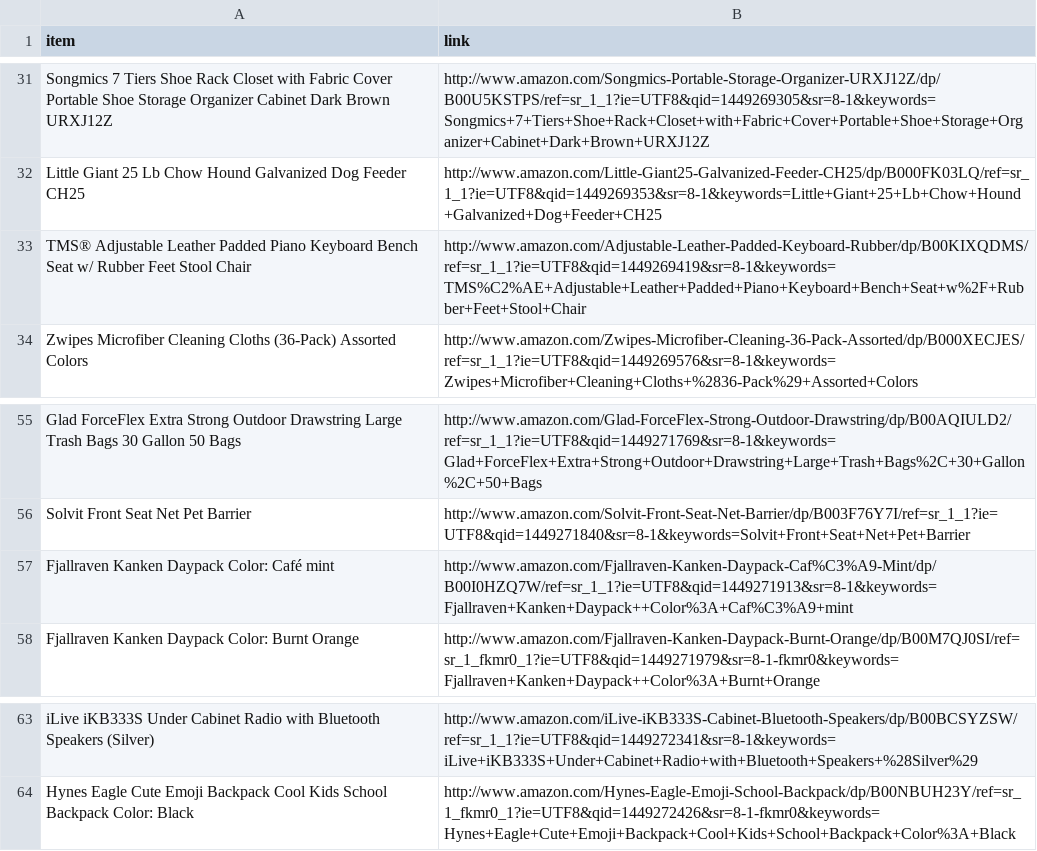
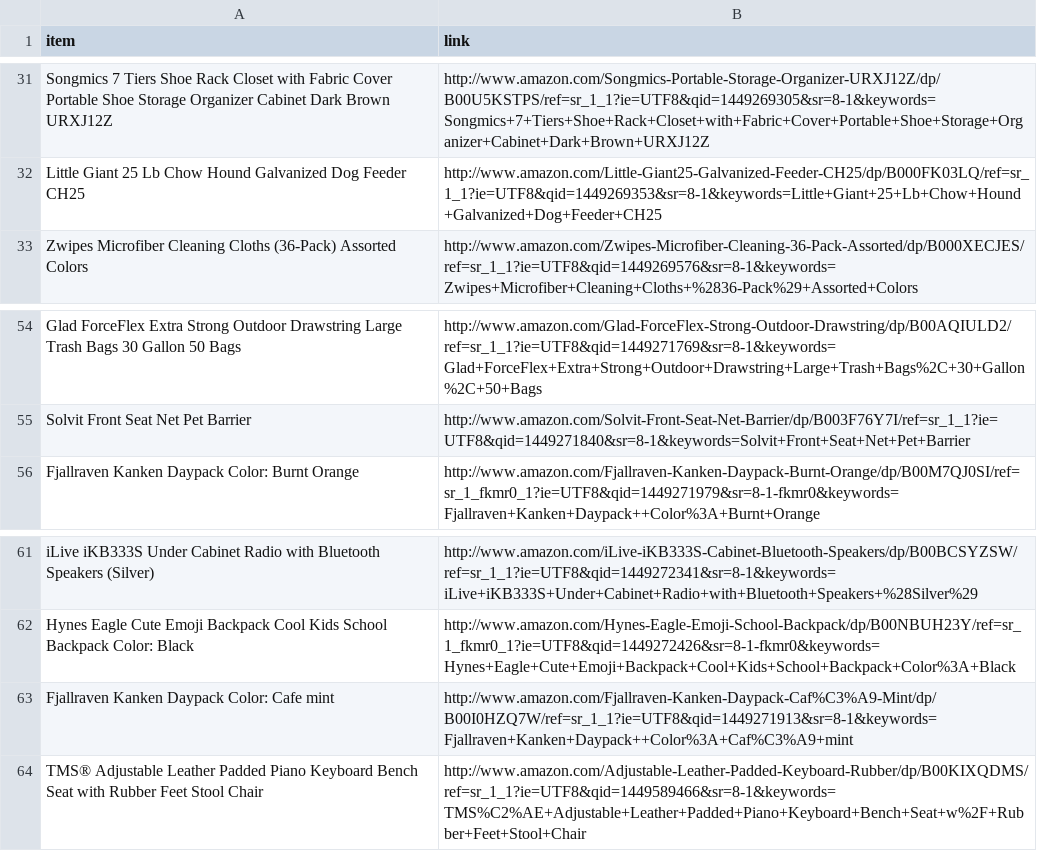
Before and after one commit to gregpuzzles1/Scraper, a CSV file: data.csv, drawn as a sheet; only a part is shown, gaps mark what is left out.

Commit message:
updated data file

```diff
--- a/data.csv
+++ b/data.csv
@@ -32,3 +32,2 @@ Songmics 7 Tiers Shoe Rack Closet with Fabric Cover Portable Shoe Storage Organi
 Little Giant 25 Lb Chow Hound Galvanized Dog Feeder CH25,http://www.amazon.com/Little-Giant25-Galvanized-Feeder-CH25/dp/B000FK03LQ/ref=sr_1_1?ie=UTF8&qid=1449269353&sr=8-1&keywords=Little+Giant+25+Lb+Chow+Hound+Galvanized+Dog+Feeder+CH25
-TMS® Adjustable Leather Padded Piano Keyboard Bench Seat w/ Rubber Feet Stool Chair,http://www.amazon.com/Adjustable-Leather-Padded-Keyboard-Rubber/dp/B00KIXQDMS/ref=sr_1_1?ie=UTF8&qid=1449269419&sr=8-1&keywords=TMS%C2%AE+Adjustable+Leather+Padded+Piano+Keyboard+Bench+Seat+w%2F+Rubber+Feet+Stool+Chair
 Zwipes Microfiber Cleaning Cloths (36-Pack) Assorted Colors,http://www.amazon.com/Zwipes-Microfiber-Cleaning-36-Pack-Assorted/dp/B000XECJES/ref=sr_1_1?ie=UTF8&qid=1449269576&sr=8-1&keywords=Zwipes+Microfiber+Cleaning+Cloths+%2836-Pack%29+Assorted+Colors
@@ -56,3 +55,2 @@ Glad ForceFlex Extra Strong Outdoor Drawstring Large Trash Bags 30 Gallon 50 Bag
 Solvit Front Seat Net Pet Barrier,http://www.amazon.com/Solvit-Front-Seat-Net-Barrier/dp/B003F76Y7I/ref=sr_1_1?ie=UTF8&qid=1449271840&sr=8-1&keywords=Solvit+Front+Seat+Net+Pet+Barrier
-Fjallraven Kanken Daypack Color: Café mint,http://www.amazon.com/Fjallraven-Kanken-Daypack-Caf%C3%A9-Mint/dp/B00I0HZQ7W/ref=sr_1_1?ie=UTF8&qid=1449271913&sr=8-1&keywords=Fjallraven+Kanken+Daypack++Color%3A+Caf%C3%A9+mint
 Fjallraven Kanken Daypack Color: Burnt Orange,http://www.amazon.com/Fjallraven-Kanken-Daypack-Burnt-Orange/dp/B00M7QJ0SI/ref=sr_1_fkmr0_1?ie=UTF8&qid=1449271979&sr=8-1-fkmr0&keywords=Fjallraven+Kanken+Daypack++Color%3A+Burnt+Orange
@@ -64 +62,3 @@ iLive iKB333S Under Cabinet Radio with Bluetooth Speakers (Silver),http://www.am
 Hynes Eagle Cute Emoji Backpack Cool Kids School Backpack Color: Black,http://www.amazon.com/Hynes-Eagle-Emoji-School-Backpack/dp/B00NBUH23Y/ref=sr_1_fkmr0_1?ie=UTF8&qid=1449272426&sr=8-1-fkmr0&keywords=Hynes+Eagle+Cute+Emoji+Backpack+Cool+Kids+School+Backpack+Color%3A+Black
+Fjallraven Kanken Daypack Color: Cafe mint,http://www.amazon.com/Fjallraven-Kanken-Daypack-Caf%C3%A9-Mint/dp/B00I0HZQ7W/ref=sr_1_1?ie=UTF8&qid=1449271913&sr=8-1&keywords=Fjallraven+Kanken+Daypack++Color%3A+Caf%C3%A9+mint
+TMS® Adjustable Leather Padded Piano Keyboard Bench Seat with Rubber Feet Stool Chair,http://www.amazon.com/Adjustable-Leather-Padded-Keyboard-Rubber/dp/B00KIXQDMS/ref=sr_1_1?ie=UTF8&qid=1449589466&sr=8-1&keywords=TMS%C2%AE+Adjustable+Leather+Padded+Piano+Keyboard+Bench+Seat+w%2F+Rubber+Feet+Stool+Chair
```
Also changed, not shown: 2 other files.
